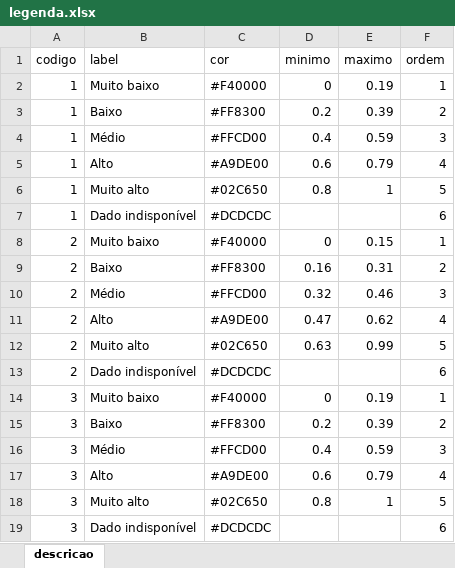
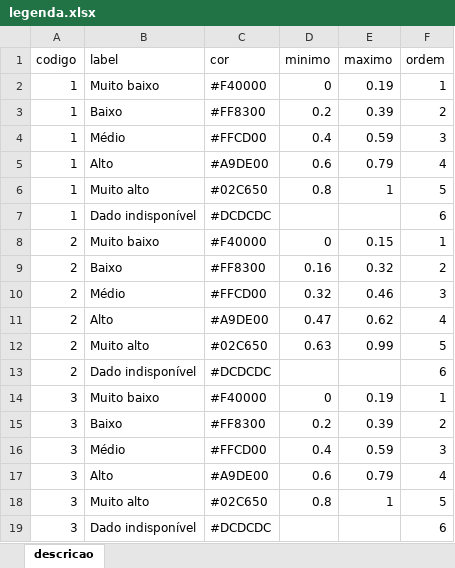
Before and after one commit to MarioCarvalhoBr/data_validate, an Excel workbook: data/input/data_ground_truth_01/legenda.xlsx, sheet descricao, drawn as a sheet; values as stored, in another font and other column widths than the file's, no borders; the diff names each change by its address in the sheet, - before the commit and + after, or states it on an @@ line.

```diff
--- a/data/input/data_ground_truth_01/legenda.xlsx (sheet descricao)
+++ b/data/input/data_ground_truth_01/legenda.xlsx (sheet descricao)
-E9 (maximo): 0.31
+E9 (maximo): 0.32
```
Also changed, not shown: data/input/data_ground_truth_01/proporcionalidades.xlsx, 12 other files.
